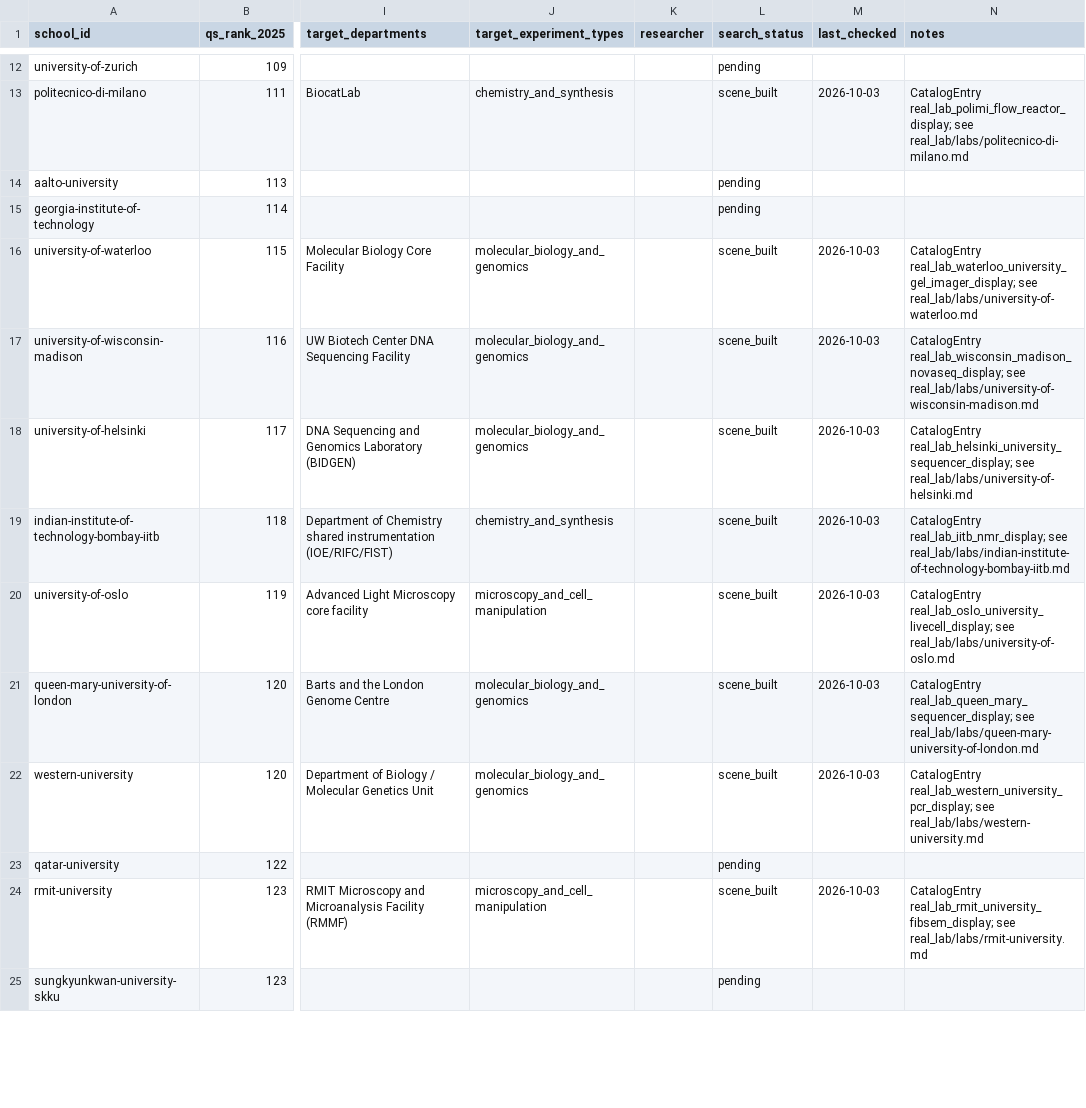
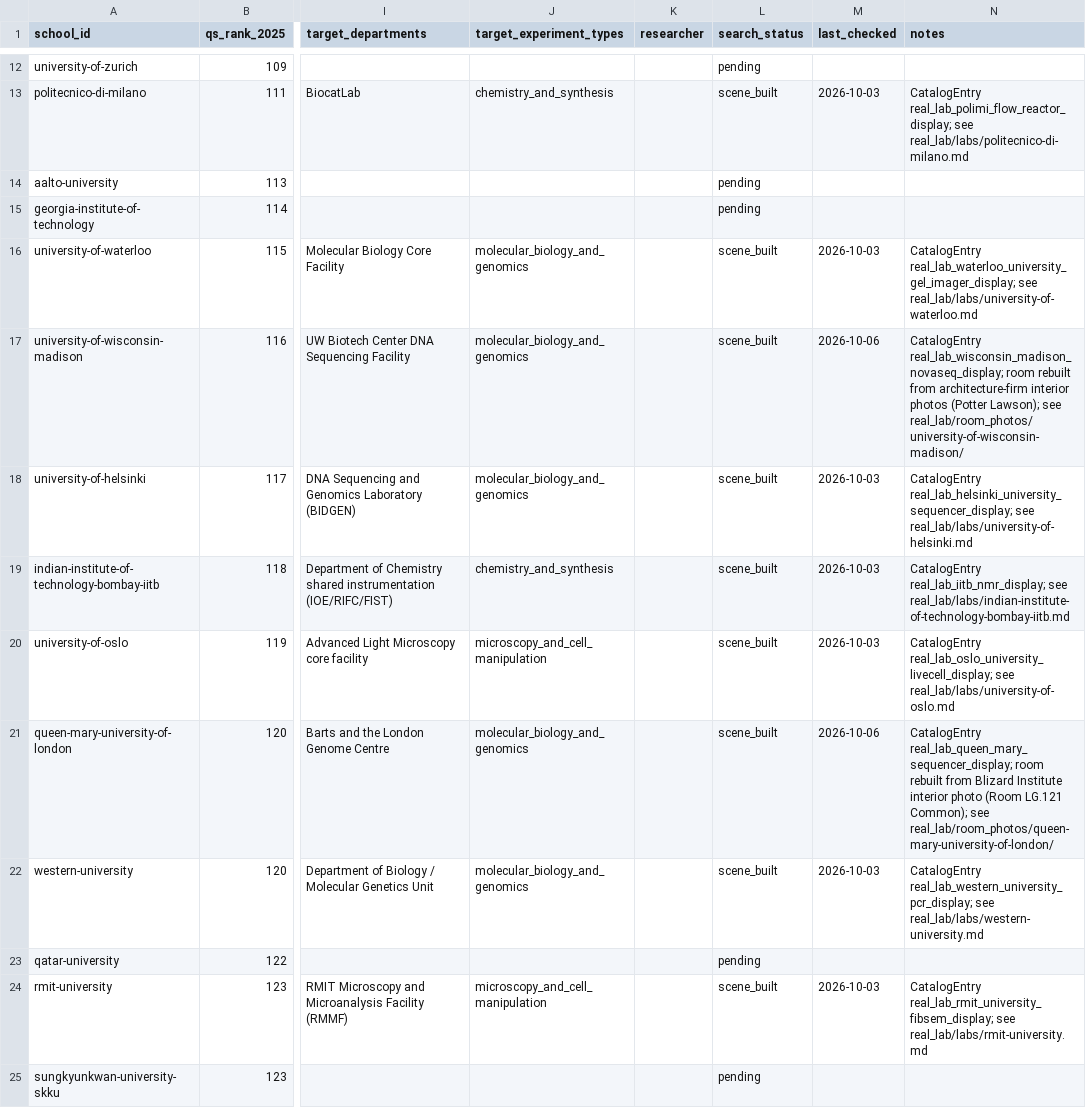
Before and after one commit to RobotEurekaLab/Hooke, a CSV file: real_lab/schools.csv, drawn as a sheet; only a part is shown, gaps mark what is left out; the diff covers the shown part only; the diff names each change by its address in the sheet, - before the commit and + after, or states it on an @@ line.

Commit message:
Real lab reconstruction: rebuild Wisconsin-Madison room from real interior photo
The architecture firm's own portfolio (Potter Lawson) has real interior
photos of the Genetics/Biotechnology building wet labs: wood cabinet
bench rows, overhead steel shelving, a wood-clad structural column, a
red door, speckled floor. Room rebuilt to match; the NovaSeq instrument
is unchanged. Re-recorded the preview video. Verified via real MuJoCo.

```diff
--- a/real_lab/schools.csv
+++ b/real_lab/schools.csv
-M17 (last_checked): 2026-10-03
+M17 (last_checked): 2026-10-06
-N17 (notes): CatalogEntry real_lab_wisconsin_madison_novaseq_display; see real_lab/labs/university-of-wisconsin-madison.md
+N17 (notes): CatalogEntry real_lab_wisconsin_madison_novaseq_display; room rebuilt from architecture-firm interior photos (Potter Lawson); see real_lab/room_photos/university-of-wisconsin-madison/
-M21 (last_checked): 2026-10-03
+M21 (last_checked): 2026-10-06
-N21 (notes): CatalogEntry real_lab_queen_mary_sequencer_display; see real_lab/labs/queen-mary-university-of-london.md
+N21 (notes): CatalogEntry real_lab_queen_mary_sequencer_display; room rebuilt from Blizard Institute interior photo (Room LG.121 Common); see real_lab/room_photos/queen-mary-university-of-london/
```
Also changed, not shown: 4 edited cells elsewhere in this file, 3 other files.
